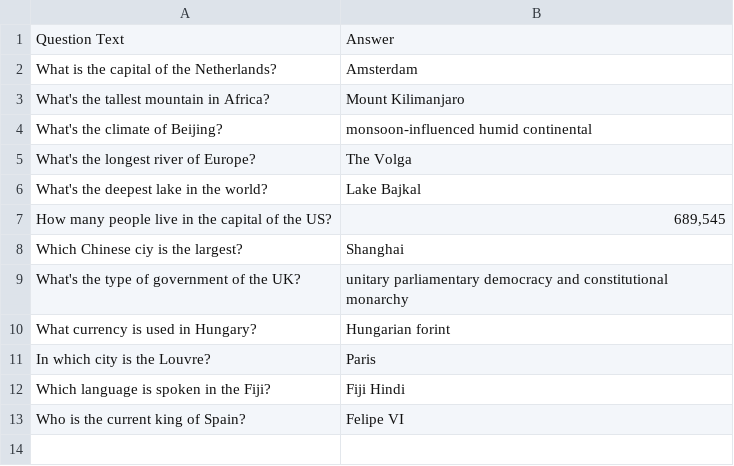
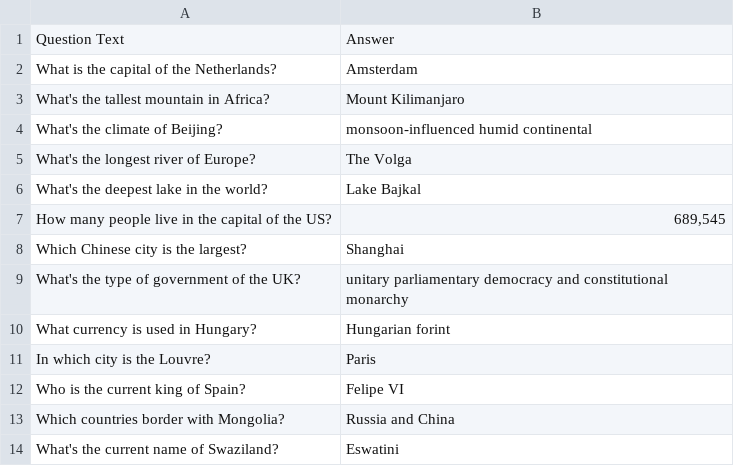
Before and after one commit to maxcointech0000/CHATBOT-Haystack, a CSV file: ui/eval_labels_example.csv, drawn as a sheet.

Commit message:
Typo spotted in one question. Removed question that returned wrong answer. Added a couple more that work. (#1843)

```diff
--- a/ui/eval_labels_example.csv
+++ b/ui/eval_labels_example.csv
@@ -7,3 +7,3 @@
 "How many people live in the capital of the US?";"689,545"
-"Which Chinese ciy is the largest?";"Shanghai"
+"Which Chinese city is the largest?";"Shanghai"
 "What's the type of government of the UK?";"unitary parliamentary democracy and constitutional monarchy"
@@ -11,3 +11,4 @@
 "In which city is the Louvre?";"Paris"
-"Which language is spoken in the Fiji?";"Fiji Hindi"
 "Who is the current king of Spain?";"Felipe VI"
+"Which countries border with Mongolia?";"Russia and China"
+"What's the current name of Swaziland?";"Eswatini"
```
